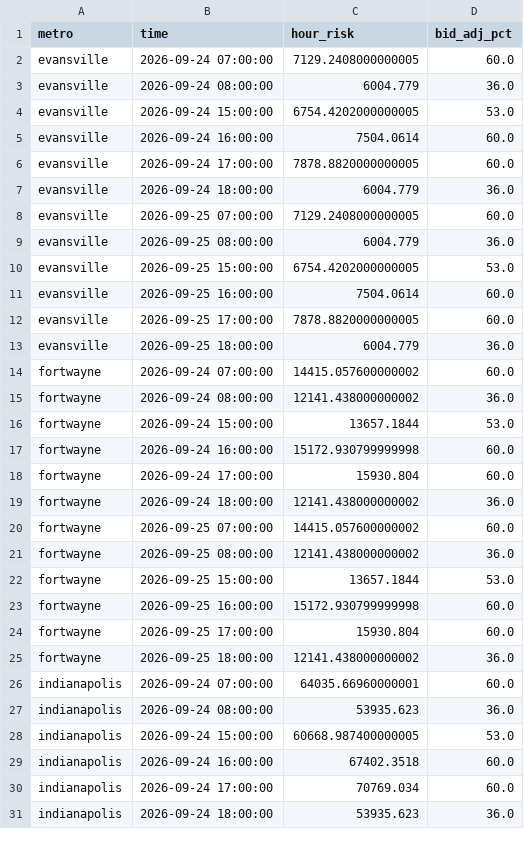
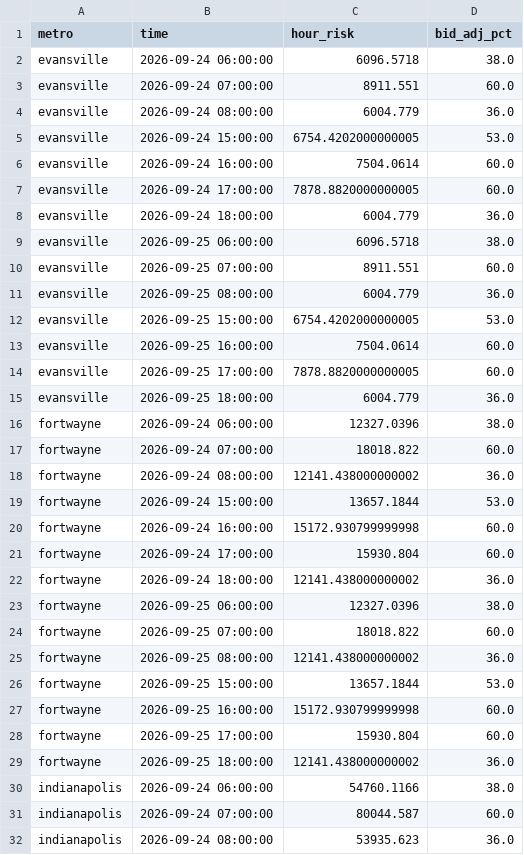
Before and after one commit to danielliu12/accident-forecaster, a CSV file: docs/dayparting.csv, drawn as a sheet; only a part is shown; the shorter side is filled out with more unchanged rows; the diff covers the shown part only.

```diff
--- a/docs/dayparting.csv
+++ b/docs/dayparting.csv
@@ -1,3 +1,4 @@
 metro,time,hour_risk,bid_adj_pct
-evansville,2026-09-24 07:00:00,7129.2408000000005,60.0
+evansville,2026-09-24 06:00:00,6096.5718,38.0
+evansville,2026-09-24 07:00:00,8911.551,60.0
 evansville,2026-09-24 08:00:00,6004.779,36.0
@@ -7,3 +8,4 @@ evansville,2026-09-24 17:00:00,7878.8820000000005,60.0
 evansville,2026-09-24 18:00:00,6004.779,36.0
-evansville,2026-09-25 07:00:00,7129.2408000000005,60.0
+evansville,2026-09-25 06:00:00,6096.5718,38.0
+evansville,2026-09-25 07:00:00,8911.551,60.0
 evansville,2026-09-25 08:00:00,6004.779,36.0
@@ -13,3 +15,4 @@ evansville,2026-09-25 17:00:00,7878.8820000000005,60.0
 evansville,2026-09-25 18:00:00,6004.779,36.0
-fortwayne,2026-09-24 07:00:00,14415.057600000002,60.0
+fortwayne,2026-09-24 06:00:00,12327.0396,38.0
+fortwayne,2026-09-24 07:00:00,18018.822,60.0
 fortwayne,2026-09-24 08:00:00,12141.438000000002,36.0
@@ -19,3 +22,4 @@ fortwayne,2026-09-24 17:00:00,15930.804,60.0
 fortwayne,2026-09-24 18:00:00,12141.438000000002,36.0
-fortwayne,2026-09-25 07:00:00,14415.057600000002,60.0
+fortwayne,2026-09-25 06:00:00,12327.0396,38.0
+fortwayne,2026-09-25 07:00:00,18018.822,60.0
 fortwayne,2026-09-25 08:00:00,12141.438000000002,36.0
@@ -25,3 +29,4 @@ fortwayne,2026-09-25 17:00:00,15930.804,60.0
 fortwayne,2026-09-25 18:00:00,12141.438000000002,36.0
-indianapolis,2026-09-24 07:00:00,64035.66960000001,60.0
+indianapolis,2026-09-24 06:00:00,54760.1166,38.0
+indianapolis,2026-09-24 07:00:00,80044.587,60.0
 indianapolis,2026-09-24 08:00:00,53935.623,36.0
```
Also changed, not shown: 9 added rows and 9 edited cells elsewhere in this file, docs/county_risk.csv, docs/county_targets.csv, 6 other files.
